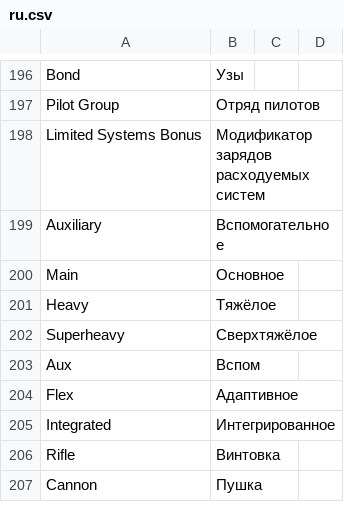
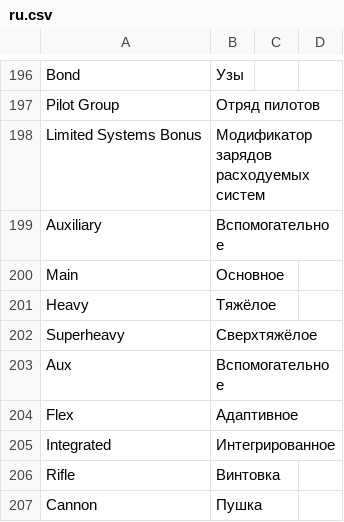
Before and after one commit to massif-press/compcon-locales, a CSV file: glossary/ru.csv, drawn as a sheet; only a part is shown, gaps mark what is left out.

Commit message:
chore(l10n): update Russian translation
Translation: COMP/CON/Glossary
Language: Russian
Progress: 100.0% (227 of 227 strings)
Translate-URL: https://hosted.weblate.org/projects/compcon/glossary/ru/

```diff
--- a/glossary/ru.csv
+++ b/glossary/ru.csv
@@ -202,3 +202,3 @@
 "Superheavy","Сверхтяжёлое","",""
-"Aux","Вспом","",""
+"Aux","Вспомогательное","",""
 "Flex","Адаптивное","",""
```
